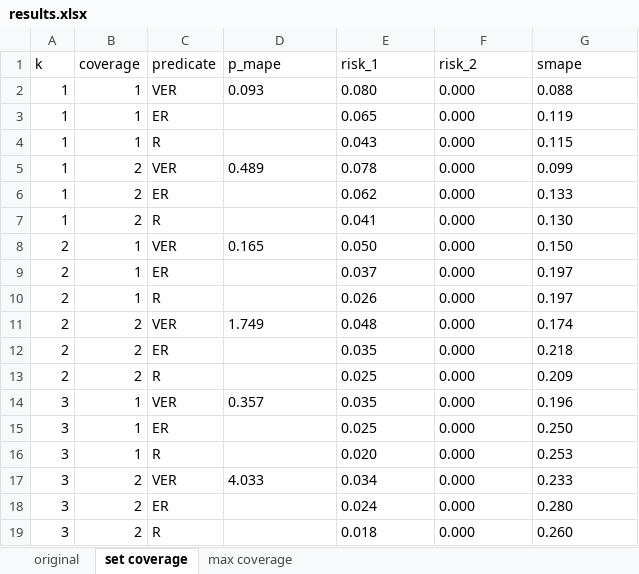
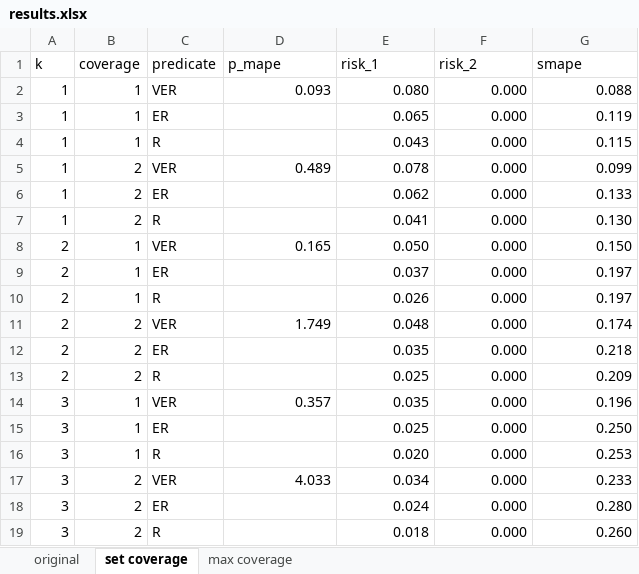
Before and after one commit to linyuehzzz/privacy-framework, an Excel workbook: results.xlsx, sheet set coverage, drawn as a sheet; values as stored, in another font and other column widths than the file's, no borders; table styles not drawn; the diff names each change by its address in the sheet, - before the commit and + after, or states it on an @@ line.

```diff
--- a/results.xlsx (sheet set coverage)
+++ b/results.xlsx (sheet set coverage)
-D2:G2 alignment: left
+D2:G2 alignment: right
-E3:G4 alignment: left
+E3:G4 alignment: right
-D5:G5 alignment: left
+D5:G5 alignment: right
-E6:G7 alignment: left
+E6:G7 alignment: right
-D8:G8 alignment: left
+D8:G8 alignment: right
-E9:G10 alignment: left
+E9:G10 alignment: right
-D11:G11 alignment: left
+D11:G11 alignment: right
-E12:G13 alignment: left
+E12:G13 alignment: right
-D14:G14 alignment: left
+D14:G14 alignment: right
-E15:G16 alignment: left
+E15:G16 alignment: right
-D17:G17 alignment: left
+D17:G17 alignment: right
-E18:G19 alignment: left
+E18:G19 alignment: right
```
Also changed, not shown: sheet max coverage, 4 other files.
